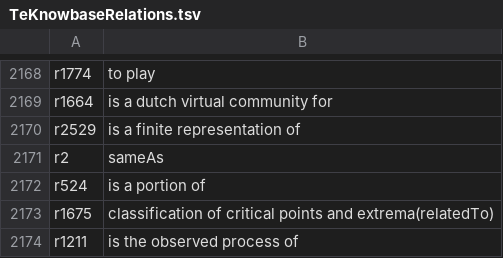
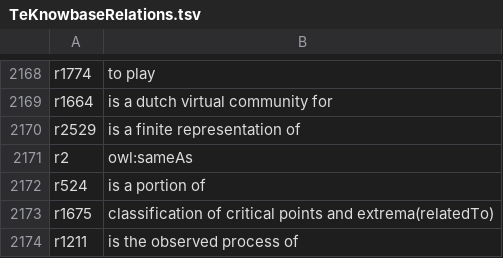
Before and after one commit to prajnaupadhyay/TeKnowbase, a TSV file: datasets/TeKnowbaseRelations.tsv, drawn as a sheet; only a part is shown, gaps mark what is left out.

Commit message:
Changed the text of relation r2 to 'owl:sameAs'

```diff
--- a/datasets/TeKnowbaseRelations.tsv
+++ b/datasets/TeKnowbaseRelations.tsv
@@ -2170,3 +2170,3 @@ r1664	is a dutch virtual community for
 r2529	is a finite representation of
-r2	sameAs
+r2	owl:sameAs
 r524	is a portion of
```
